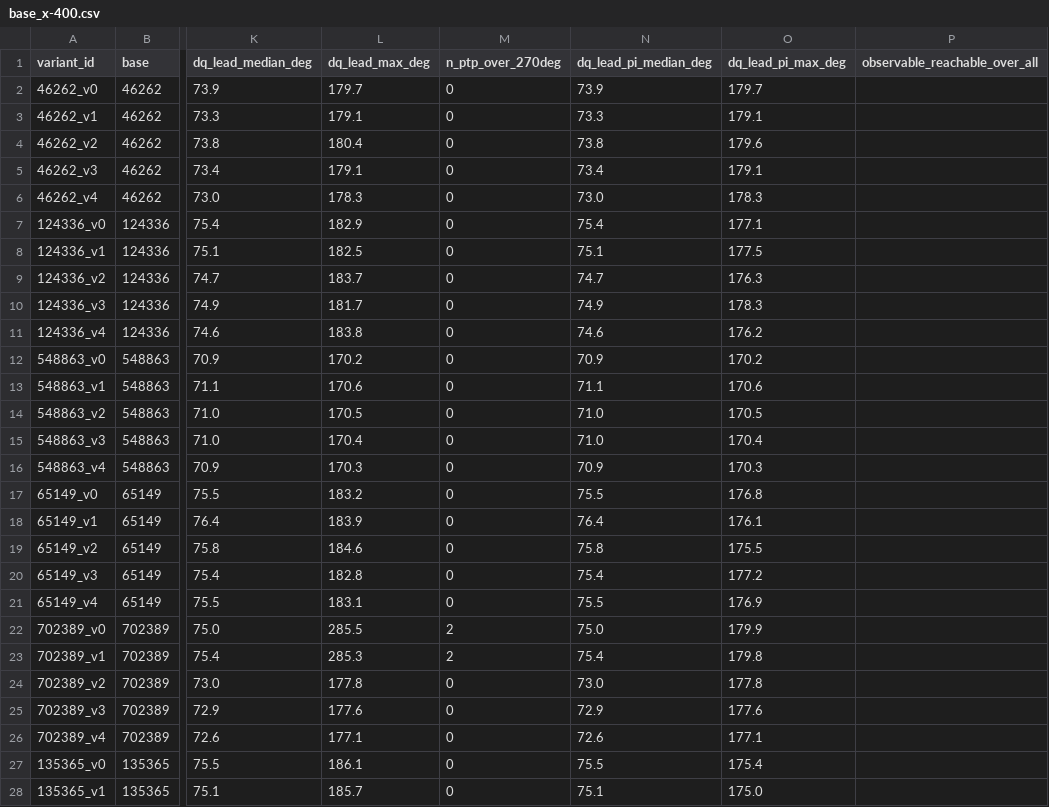
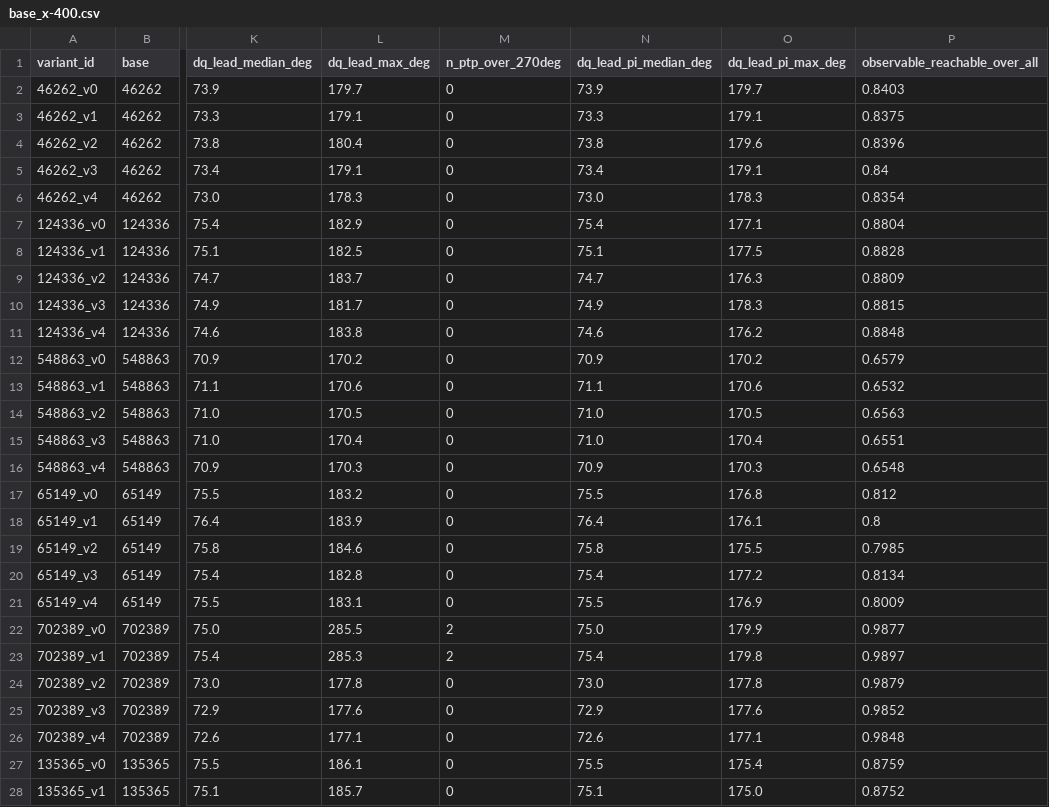
Before and after one commit to YasinEkici/nbv-rl, a CSV file: results/base_sweep/base_x-400.csv, drawn as a sheet; only a part is shown, gaps mark what is left out; the diff covers the shown part only; the diff names each change by its address in the sheet, - before the commit and + after, or states it on an @@ line.

```diff
--- a/results/base_sweep/base_x-400.csv
+++ b/results/base_sweep/base_x-400.csv
-P2 (observable_reachable_over_all): (empty)
+P2 (observable_reachable_over_all): 0.8403
-P3 (observable_reachable_over_all): (empty)
+P3 (observable_reachable_over_all): 0.8375
-P4 (observable_reachable_over_all): (empty)
+P4 (observable_reachable_over_all): 0.8396
-P5 (observable_reachable_over_all): (empty)
+P5 (observable_reachable_over_all): 0.84
-P6 (observable_reachable_over_all): (empty)
+P6 (observable_reachable_over_all): 0.8354
-P7 (observable_reachable_over_all): (empty)
+P7 (observable_reachable_over_all): 0.8804
-P8 (observable_reachable_over_all): (empty)
+P8 (observable_reachable_over_all): 0.8828
-P9 (observable_reachable_over_all): (empty)
+P9 (observable_reachable_over_all): 0.8809
-P10 (observable_reachable_over_all): (empty)
+P10 (observable_reachable_over_all): 0.8815
-P11 (observable_reachable_over_all): (empty)
+P11 (observable_reachable_over_all): 0.8848
-P12 (observable_reachable_over_all): (empty)
+P12 (observable_reachable_over_all): 0.6579
-P13 (observable_reachable_over_all): (empty)
+P13 (observable_reachable_over_all): 0.6532
-P14 (observable_reachable_over_all): (empty)
+P14 (observable_reachable_over_all): 0.6563
-P15 (observable_reachable_over_all): (empty)
+P15 (observable_reachable_over_all): 0.6551
-P16 (observable_reachable_over_all): (empty)
+P16 (observable_reachable_over_all): 0.6548
-P17 (observable_reachable_over_all): (empty)
+P17 (observable_reachable_over_all): 0.812
-P18 (observable_reachable_over_all): (empty)
+P18 (observable_reachable_over_all): 0.8
-P19 (observable_reachable_over_all): (empty)
+P19 (observable_reachable_over_all): 0.7985
-P20 (observable_reachable_over_all): (empty)
+P20 (observable_reachable_over_all): 0.8134
-P21 (observable_reachable_over_all): (empty)
+P21 (observable_reachable_over_all): 0.8009
-P22 (observable_reachable_over_all): (empty)
+P22 (observable_reachable_over_all): 0.9877
-P23 (observable_reachable_over_all): (empty)
+P23 (observable_reachable_over_all): 0.9897
-P24 (observable_reachable_over_all): (empty)
+P24 (observable_reachable_over_all): 0.9879
-P25 (observable_reachable_over_all): (empty)
+P25 (observable_reachable_over_all): 0.9852
-P26 (observable_reachable_over_all): (empty)
+P26 (observable_reachable_over_all): 0.9848
-P27 (observable_reachable_over_all): (empty)
+P27 (observable_reachable_over_all): 0.8759
-P28 (observable_reachable_over_all): (empty)
+P28 (observable_reachable_over_all): 0.8752
```
Also changed, not shown: 13 edited cells elsewhere in this file, results/base_sweep/base_x-350.csv, results/base_sweep/base_x-450.csv, 8 other files.
